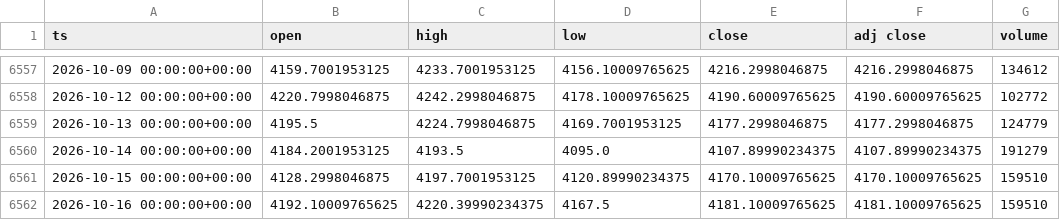
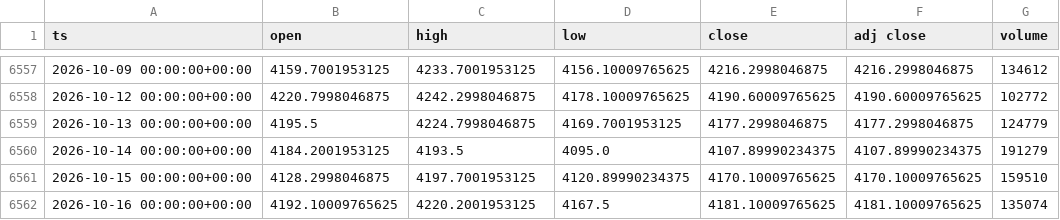
Before and after one commit to dayfartrade/north, a CSV file: data/gc/GC_1d.csv, drawn as a sheet; only a part is shown, gaps mark what is left out.

```diff
--- a/data/gc/GC_1d.csv
+++ b/data/gc/GC_1d.csv
@@ -6561,2 +6561,2 @@ ts,open,high,low,close,adj close,volume
 2026-10-15 00:00:00+00:00,4128.2998046875,4197.7001953125,4120.89990234375,4170.10009765625,4170.10009765625,159510
-2026-10-16 00:00:00+00:00,4192.10009765625,4220.39990234375,4167.5,4181.10009765625,4181.10009765625,159510
+2026-10-16 00:00:00+00:00,4192.10009765625,4220.2001953125,4167.5,4181.10009765625,4181.10009765625,135074
```
